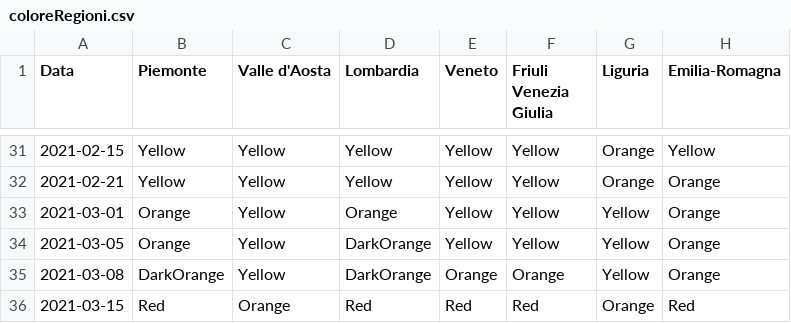
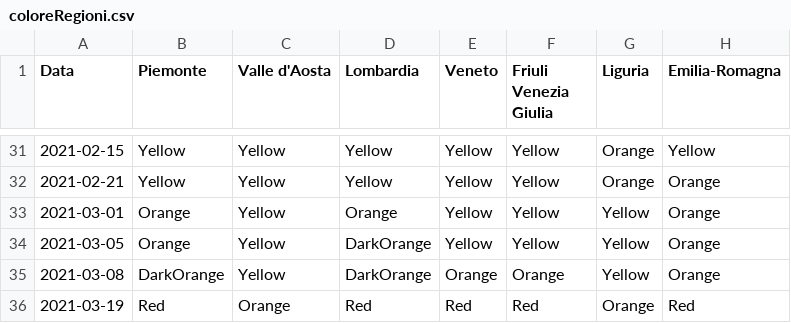
Before and after one commit to giovanniardenghi/dpc-covid-data, a CSV file: SUIHTER/coloreRegioni.csv, drawn as a sheet; only a part is shown, gaps mark what is left out; the diff names each change by its address in the sheet, - before the commit and + after, or states it on an @@ line.

Commit message:
updated colors

```diff
--- a/SUIHTER/coloreRegioni.csv
+++ b/SUIHTER/coloreRegioni.csv
-A36 (Data): 2021-03-15
+A36 (Data): 2021-03-19
```
